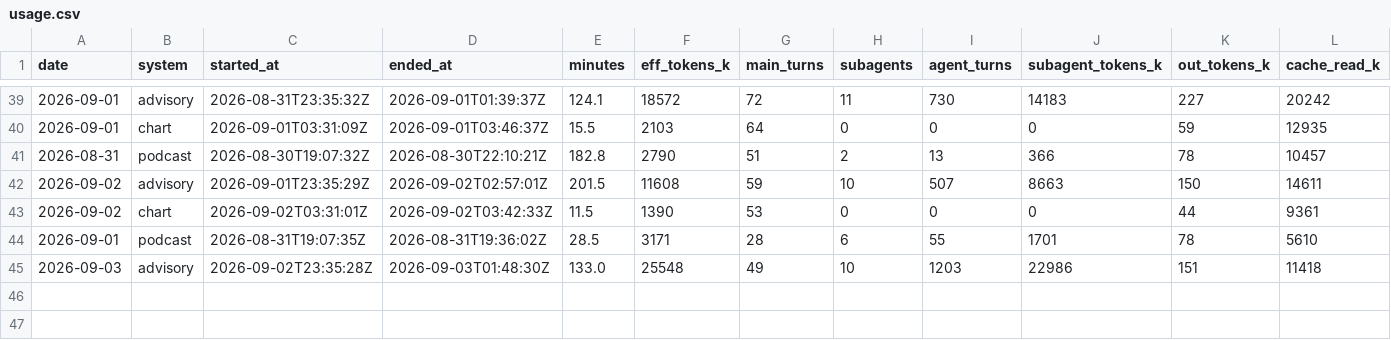
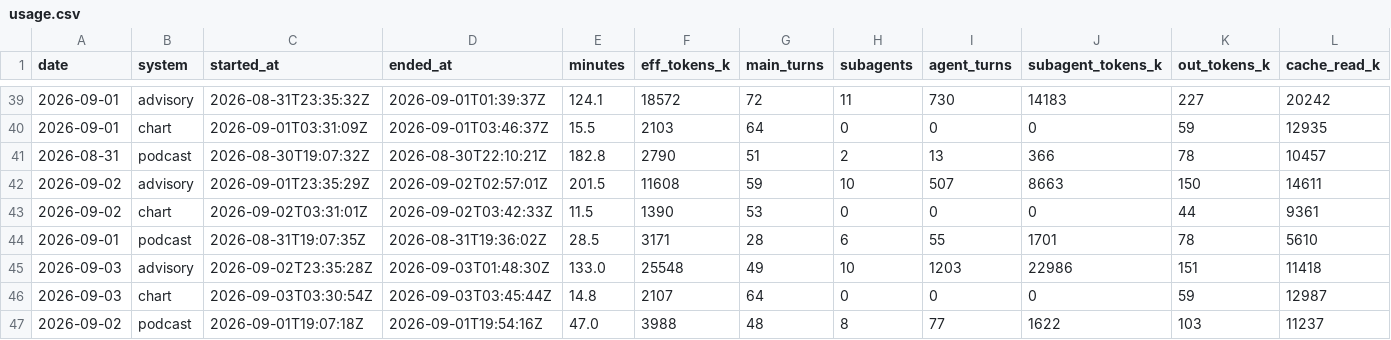
Before and after one commit to GunDamnBoy/kb-core, a CSV file: metrics/usage.csv, drawn as a sheet; only a part is shown, gaps mark what is left out; rows hold the shown columns only; the diff names each change by its address in the sheet, - before the commit and + after, or states it on an @@ line.

```diff
--- a/metrics/usage.csv
+++ b/metrics/usage.csv
+row 46: 2026-09-03 | chart | 2026-09-03T03:30:54Z | 2026-09-03T03:45:44Z | 14.8 | 2107 | 64 | 0 | 0 | 0 | 59 | 12987
+row 47: 2026-09-02 | podcast | 2026-09-01T19:07:18Z | 2026-09-01T19:54:16Z | 47.0 | 3988 | 48 | 8 | 77 | 1622 | 103 | 11237
```
Also changed, not shown: 8 other files.
